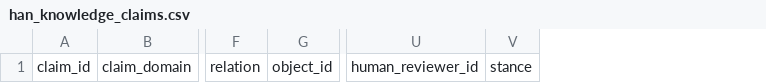
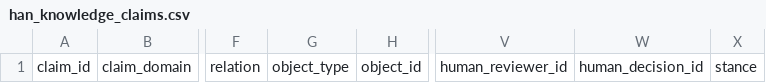
Before and after one commit to Yonagi043/GLYPH, a CSV file: data/templates/han_knowledge_claims.csv, drawn as a sheet; only a part is shown, gaps mark what is left out; the diff names each change by its address in the sheet, - before the commit and + after, or states it on an @@ line.

```diff
--- a/data/templates/han_knowledge_claims.csv
+++ b/data/templates/han_knowledge_claims.csv
+column G, row 1: object_type
+column W, row 1: human_decision_id
```
Also changed, not shown: 32 other files.
